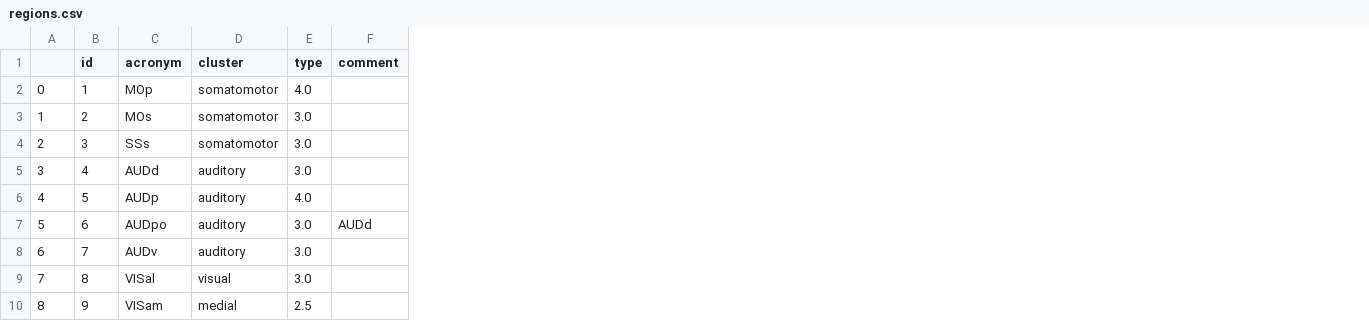
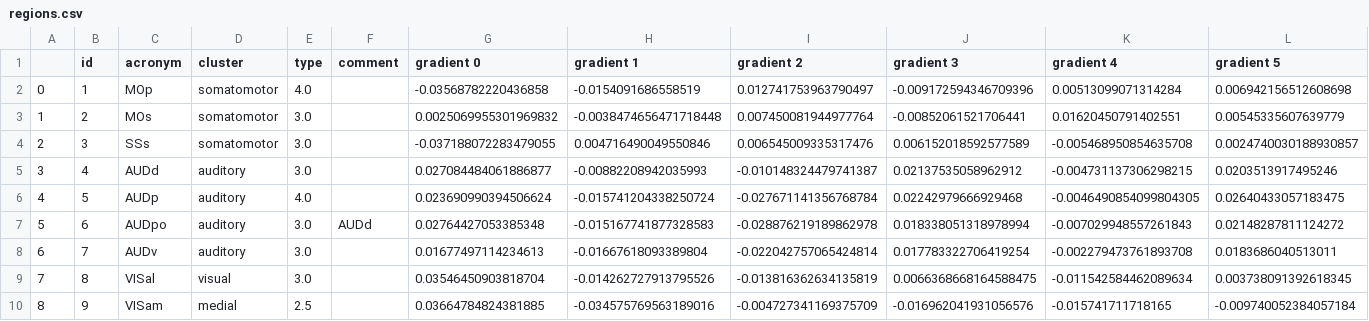
Before and after one commit to juhuntenburg/mouse_gradients, a CSV file: regions.csv, drawn as a sheet; only a part is shown; the diff names each change by its address in the sheet, - before the commit and + after, or states it on an @@ line.

```diff
--- a/regions.csv
+++ b/regions.csv
+column G (gradient 0), rows 2-10: -0.03568782220436858 | 0.0025069955301969832 | -0.037188072283479055 | 0.027084484061886877 | 0.023690990394506624 | 0.02764427053385348 | 0.01677497114234613 | 0.03546450903818704 | 0.03664784824381885
+column H (gradient 1), rows 2-10: -0.0154091686558519 | -0.0038474656471718448 | 0.004716490049550846 | -0.00882208942035993 | -0.015741204338250724 | -0.015167741877328583 | -0.01667618093389804 | -0.014262727913795526 | -0.034575769563189016
+column I (gradient 2), rows 2-10: 0.012741753963790497 | 0.007450081944977764 | 0.006545009335317476 | -0.010148324479741387 | -0.027671141356768784 | -0.028876219189862978 | -0.022042757065424814 | -0.013816362634135819 | -0.004727341169375709
+column J (gradient 3), rows 2-10: -0.009172594346709396 | -0.00852061521706441 | 0.006152018592577589 | 0.02137535058962912 | 0.02242979666929468 | 0.018338051318978994 | 0.017783322706419254 | 0.0066368668164588475 | -0.016962041931056576
+column K (gradient 4), rows 2-10: 0.00513099071314284 | 0.01620450791402551 | -0.005468950854635708 | -0.004731137306298215 | -0.0046490854099804305 | -0.007029948557261843 | -0.002279473761893708 | -0.011542584462089634 | -0.015741711718165
+column L (gradient 5), rows 2-10: 0.006942156512608698 | 0.00545335607639779 | 0.0024740030188930857 | 0.0203513917495246 | 0.02640433057183475 | 0.02148287811124272 | 0.0183686040513011 | 0.003738091392618345 | -0.009740052384057184
```
Also changed, not shown: 12 other files.
